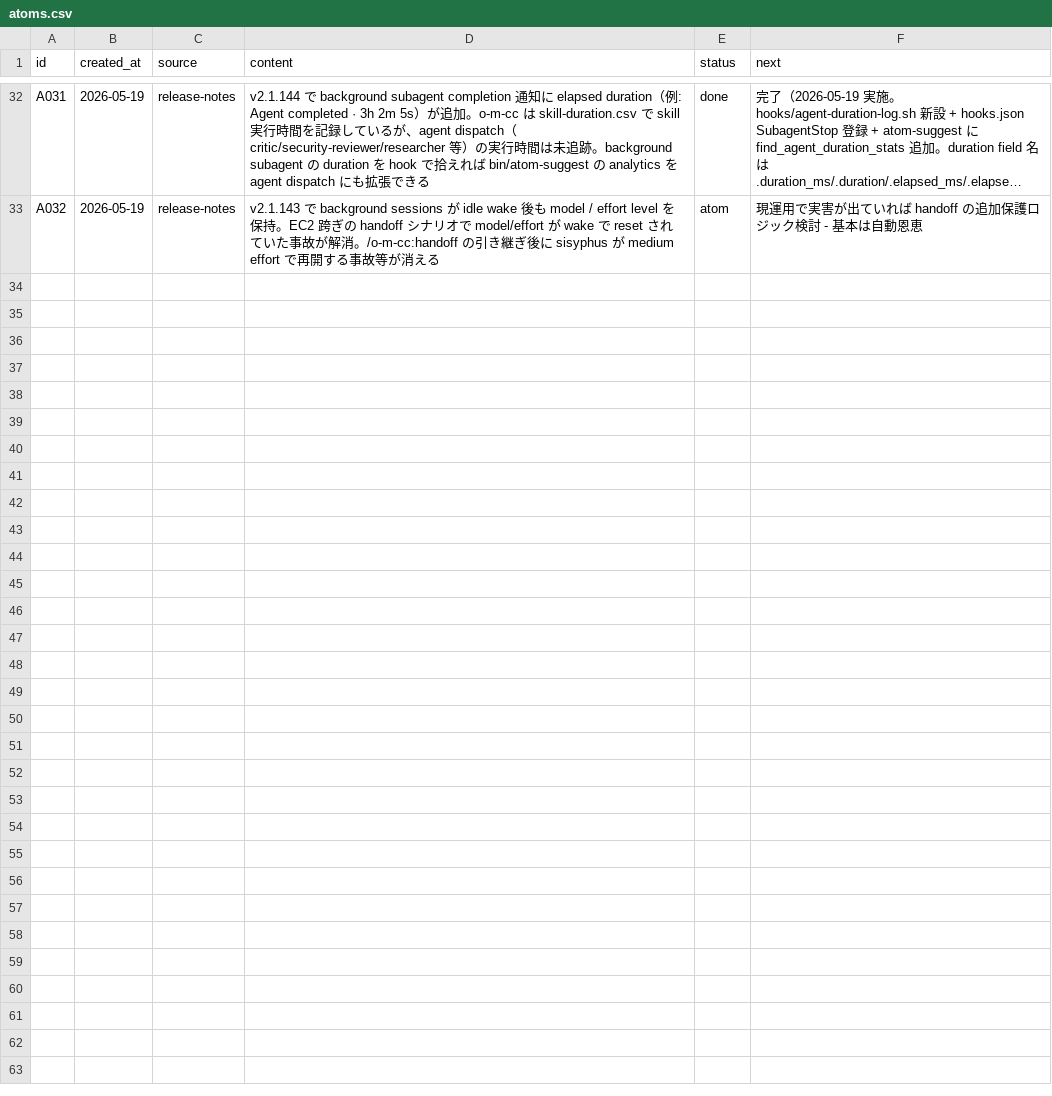
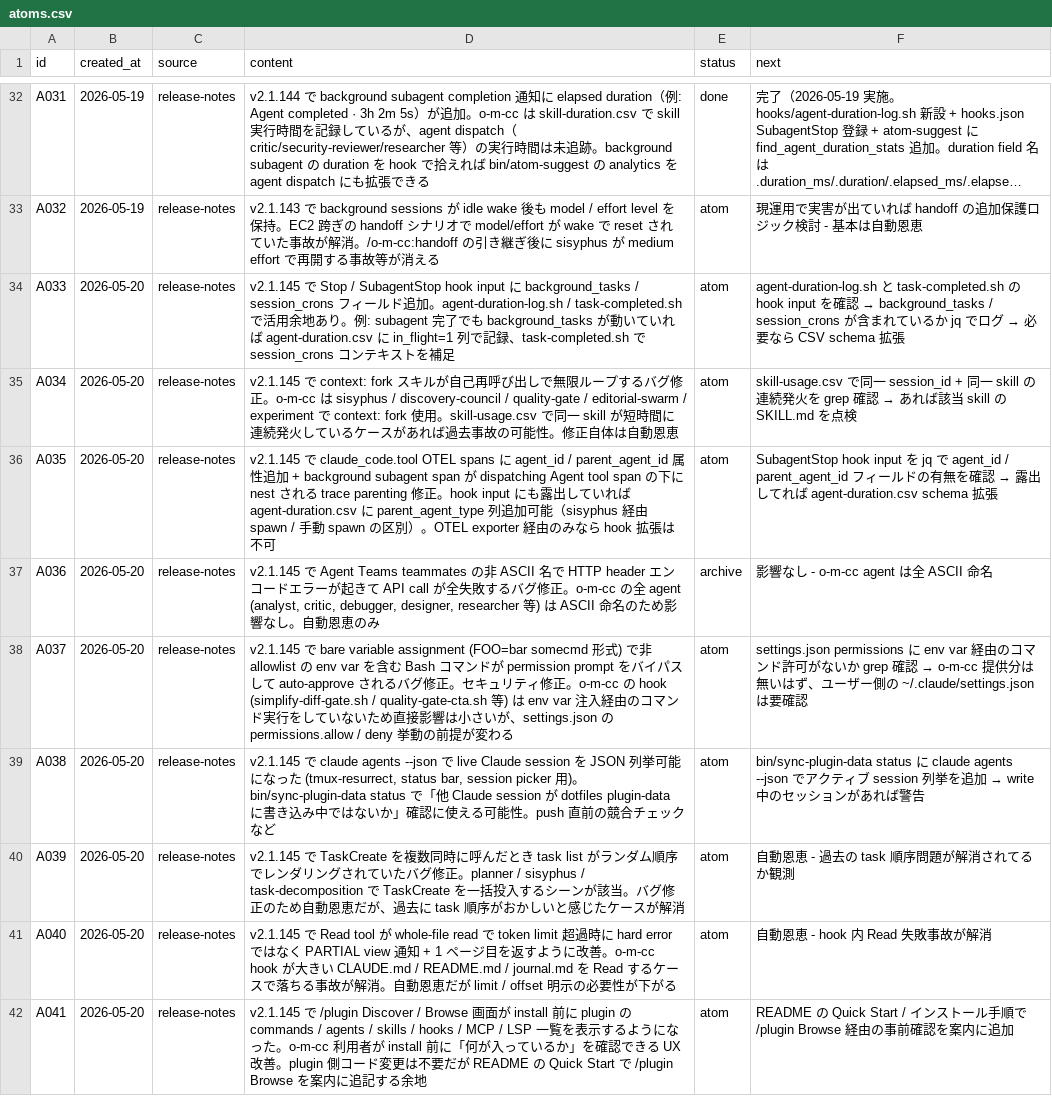
Before and after one commit to kok1eee/o-m-cc, a CSV file: .claude/atoms.csv, drawn as a sheet; only a part is shown, gaps mark what is left out; long unchanged cells end in …; the diff names each change by its address in the sheet, - before the commit and + after, or states it on an @@ line.

Commit message:
chore: v2.1.145 release-notes から atom 追加 (A033-A041)
- A033 (★★★): Stop/SubagentStop hook input に background_tasks / session_crons 追加 → agent-duration-log.sh / task-completed.sh で活用余地
- A034 (★★★): context: fork スキルの自己再呼び出し無限ループ修正 → 過去事故を skill-usage.csv で確認
- A035 (★★): OTEL span に agent_id / parent_agent_id 追加 → hook input への露出検証
- A036 (★★): Agent Teams 非 ASCII 名 API 失敗修正 → 影響なし(全 ASCII) で archive
- A037 (★★): bare variable assignment permission bypass 修正 → settings.json 確認
- A038 (★): claude agents --json → sync-plugin-data status の競合チェックに使える可能性
- A039 (★): TaskCreate 同時作成順序ランダム化修正 → 自動恩恵
- A040 (★): Read tool PARTIAL view 通知化 → hook の whole-file read 失敗事故解消
- A041 (★): /plugin Discover/Browse に components 一覧 → README 案内追加候補

```diff
--- a/.claude/atoms.csv
+++ b/.claude/atoms.csv
+row 34: A033 | 2026-05-20 | release-notes | v2.1.145 で Stop / SubagentStop hook input に background_tasks / session_crons フィールド追加。agent-duration-log.sh / task-completed.sh で活用余地あり。例: subagent 完了でも background_tasks が動いていれば agent-duration.csv に in_flight=1 列で記録、task-completed.sh で session_crons コンテキストを補足 | atom | agent-duration-log.sh と task-completed.sh の hook input を確認 → background_tasks / session_crons が含まれているか jq でログ → 必要なら CSV schema 拡張
+row 35: A034 | 2026-05-20 | release-notes | v2.1.145 で context: fork スキルが自己再呼び出しで無限ループするバグ修正。o-m-cc は sisyphus / discovery-council / quality-gate / editorial-swarm / experiment で context: fork 使用。skill-usage.csv で同一 skill が短時間に連続発火しているケースがあれば過去事故の可能性。修正自体は自動恩恵 | atom | skill-usage.csv で同一 session_id + 同一 skill の連続発火を grep 確認 → あれば該当 skill の SKILL.md を点検
+row 36: A035 | 2026-05-20 | release-notes | v2.1.145 で claude_code.tool OTEL spans に agent_id / parent_agent_id 属性追加 + background subagent span が dispatching Agent tool span の下に nest される trace parenting 修正。hook input にも露出していれば agent-duration.csv に parent_agent_type 列追加可能（sisyphus 経由 spawn / 手動 spawn の区別）。OTEL exporter 経由のみなら hook 拡張は不可 | atom | SubagentStop hook input を jq で agent_id / parent_agent_id フィールドの有無を確認 → 露出してれば agent-duration.csv schema 拡張
+row 37: A036 | 2026-05-20 | release-notes | v2.1.145 で Agent Teams teammates の非 ASCII 名で HTTP header エンコードエラーが起きて API call が全失敗するバグ修正。o-m-cc の全 agent (analyst, critic, debugger, designer, researcher 等) は ASCII 命名のため影響なし。自動恩恵のみ | archive | 影響なし - o-m-cc agent は全 ASCII 命名
+row 38: A037 | 2026-05-20 | release-notes | v2.1.145 で bare variable assignment (FOO=bar somecmd 形式) で非 allowlist の env var を含む Bash コマンドが permission prompt をバイパスして auto-approve されるバグ修正。セキュリティ修正。o-m-cc の hook (simplify-diff-gate.sh / quality-gate-cta.sh 等) は env var 注入経由のコマンド実行をしていないため直接影響は小さいが、settings.json の permissions.allow / deny 挙動の前提が変わる | atom | settings.json permissions に env var 経由のコマンド許可がないか grep 確認 → o-m-cc 提供分は無いはず、ユーザー側の ~/.claude/settings.json は要確認
+row 39: A038 | 2026-05-20 | release-notes | v2.1.145 で claude agents --json で live Claude session を JSON 列挙可能になった (tmux-resurrect, status bar, session picker 用)。bin/sync-plugin-data status で「他 Claude session が dotfiles plugin-data に書き込み中ではないか」確認に使える可能性。push 直前の競合チェックなど | atom | bin/sync-plugin-data status に claude agents --json でアクティブ session 列挙を追加 → write 中のセッションがあれば警告
+row 40: A039 | 2026-05-20 | release-notes | v2.1.145 で TaskCreate を複数同時に呼んだとき task list がランダム順序でレンダリングされていたバグ修正。planner / sisyphus / task-decomposition で TaskCreate を一括投入するシーンが該当。バグ修正のため自動恩恵だが、過去に task 順序がおかしいと感じたケースが解消 | atom | 自動恩恵 - 過去の task 順序問題が解消されてるか観測
+row 41: A040 | 2026-05-20 | release-notes | v2.1.145 で Read tool が whole-file read で token limit 超過時に hard error ではなく PARTIAL view 通知 + 1 ページ目を返すように改善。o-m-cc hook が大きい CLAUDE.md / README.md / journal.md を Read するケースで落ちる事故が解消。自動恩恵だが limit / offset 明示の必要性が下がる | atom | 自動恩恵 - hook 内 Read 失敗事故が解消
+row 42: A041 | 2026-05-20 | release-notes | v2.1.145 で /plugin Discover / Browse 画面が install 前に plugin の commands / agents / skills / hooks / MCP / LSP 一覧を表示するようになった。o-m-cc 利用者が install 前に「何が入っているか」を確認できる UX 改善。plugin 側コード変更は不要だが README の Quick Start で /plugin Browse を案内に追記する余地 | atom | README の Quick Start / インストール手順で /plugin Browse 経由の事前確認を案内に追加
```
